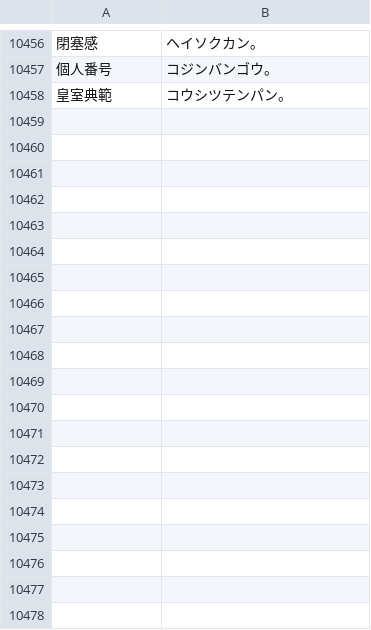
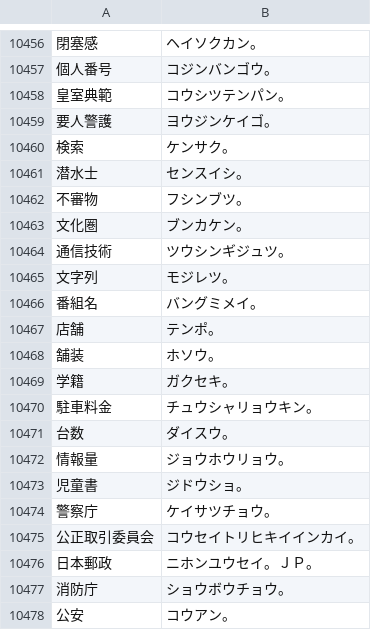
Before and after one commit to katahiromz/XWordGiver, a TSV file: DICT/基本辞書データ（漢字、自由）.tsv, drawn as a sheet; only a part is shown, gaps mark what is left out; the diff covers the shown part only; the diff names each change by its address in the sheet, - before the commit and + after, or states it on an @@ line.

Commit message:
strengthen kanji dictionary 8

```diff
--- a/DICT/基本辞書データ（漢字、自由）.tsv
+++ b/DICT/基本辞書データ（漢字、自由）.tsv
+row 10459: 要人警護 | ヨウジンケイゴ。
+row 10460: 検索 | ケンサク。
+row 10461: 潜水士 | センスイシ。
+row 10462: 不審物 | フシンブツ。
+row 10463: 文化圏 | ブンカケン。
+row 10464: 通信技術 | ツウシンギジュツ。
+row 10465: 文字列 | モジレツ。
+row 10466: 番組名 | バングミメイ。
+row 10467: 店舗 | テンポ。
+row 10468: 舗装 | ホソウ。
+row 10469: 学籍 | ガクセキ。
+row 10470: 駐車料金 | チュウシャリョウキン。
+row 10471: 台数 | ダイスウ。
+row 10472: 情報量 | ジョウホウリョウ。
+row 10473: 児童書 | ジドウショ。
+row 10474: 警察庁 | ケイサツチョウ。
+row 10475: 公正取引委員会 | コウセイトリヒキイインカイ。
+row 10476: 日本郵政 | ニホンユウセイ。ＪＰ。
+row 10477: 消防庁 | ショウボウチョウ。
+row 10478: 公安 | コウアン。
```
Also changed, not shown: 9 added rows elsewhere in this file.
